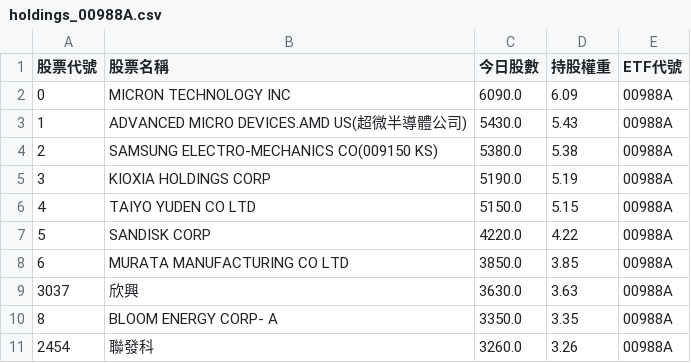
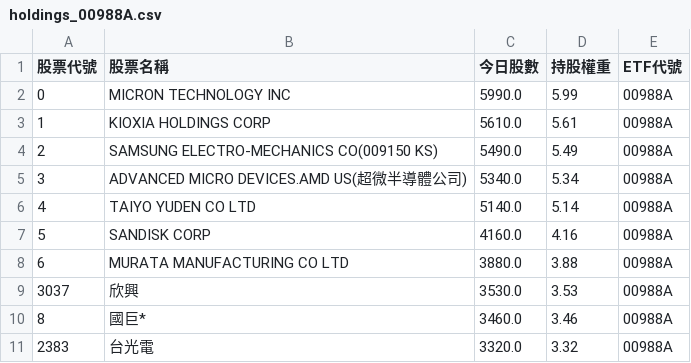
Before and after one commit to caesar263/my-etf-tracker, a CSV file: holdings_00988A.csv, drawn as a sheet.

```diff
--- a/holdings_00988A.csv
+++ b/holdings_00988A.csv
@@ -1,11 +1,11 @@
 股票代號,股票名稱,今日股數,持股權重,ETF代號
-0,MICRON TECHNOLOGY INC,6090.0,6.09,00988A
-1,ADVANCED MICRO DEVICES.AMD US(超微半導體公司),5430.0,5.43,00988A
-2,SAMSUNG ELECTRO-MECHANICS CO(009150 KS),5380.0,5.38,00988A
-3,KIOXIA HOLDINGS CORP,5190.0,5.19,00988A
-4,TAIYO YUDEN CO LTD,5150.0,5.15,00988A
-5,SANDISK CORP,4220.0,4.22,00988A
-6,MURATA MANUFACTURING CO LTD,3850.0,3.85,00988A
-3037,欣興,3630.0,3.63,00988A
-8,BLOOM ENERGY CORP- A,3350.0,3.35,00988A
-2454,聯發科,3260.0,3.26,00988A
+0,MICRON TECHNOLOGY INC,5990.0,5.99,00988A
+1,KIOXIA HOLDINGS CORP,5610.0,5.61,00988A
+2,SAMSUNG ELECTRO-MECHANICS CO(009150 KS),5490.0,5.49,00988A
+3,ADVANCED MICRO DEVICES.AMD US(超微半導體公司),5340.0,5.34,00988A
+4,TAIYO YUDEN CO LTD,5140.0,5.14,00988A
+5,SANDISK CORP,4160.0,4.16,00988A
+6,MURATA MANUFACTURING CO LTD,3880.0,3.88,00988A
+3037,欣興,3530.0,3.53,00988A
+8,國巨*,3460.0,3.46,00988A
+2383,台光電,3320.0,3.32,00988A
```
Also changed, not shown: final_analysis.csv, holdings_00984A.csv, 14 other files.
